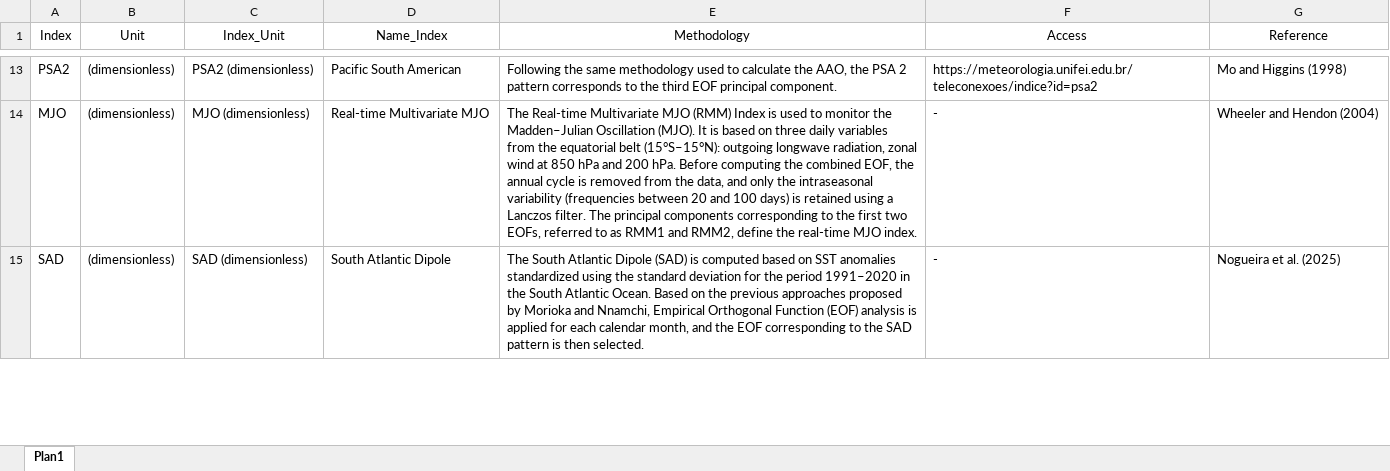
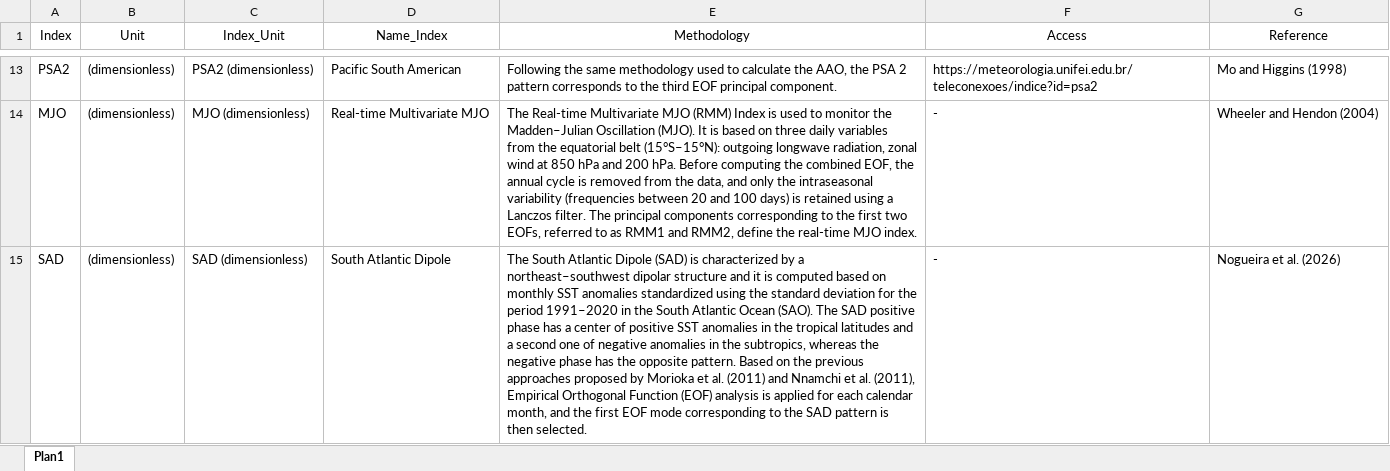
Before and after one commit to geovanecarlos/APP-INDEX, an Excel workbook: Metodologias.xlsx, sheet Plan1, drawn as a sheet; only a part is shown, gaps mark what is left out; values as stored, in another font and other column widths than the file's, no borders; table styles not drawn; the diff covers the shown part only; the diff names each change by its address in the sheet, - before the commit and + after, or states it on an @@ line.

Commit message:
commit realizado em: 2026-01-02

```diff
--- a/Metodologias.xlsx (sheet Plan1)
+++ b/Metodologias.xlsx (sheet Plan1)
-E15 (Methodology): …(SAD) is computed based on SST anomalies standardized using the standard deviation for the period 1991–2020 in the South Atlantic Ocean. Based on the previous approaches proposed by Morioka and Nnamchi, Empirical Orthogonal Function (EOF) analysis is applied for each calendar month, and the EOF corresponding to…
+E15 (Methodology): …(SAD) is characterized by a northeast–southwest dipolar structure and it is computed based on monthly SST anomalies standardized using the standard deviation for the period 1991–2020 in the South Atlantic Ocean (SAO). The SAD positive phase has a center of positive SST anomalies in the tropical latitudes and a second one of negative anomalies in the subtropics, whereas the negative phase has the opposite pattern. Based on the previous approaches proposed by Morioka et al. (2011) and Nnamchi et al. (2011), Empirical Orthogonal Function (EOF) analysis is applied for each calendar month, and the first EOF mode corresponding to…
-G15 (Reference): Nogueira et al. (2025)
+G15 (Reference): Nogueira et al. (2026)
```
Also changed, not shown: 1 added row elsewhere in this sheet.
